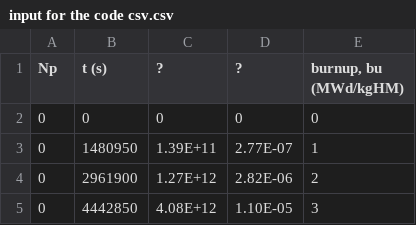
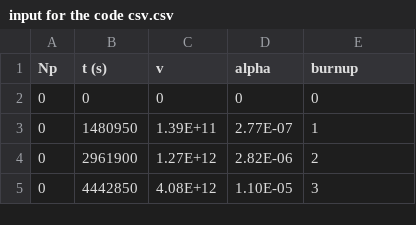
Before and after one commit to TibyanMustafa/data-for-life, a CSV file: input for the code csv.csv, drawn as a sheet; only a part is shown.

Commit message:
Update input for the code csv.csv

```diff
--- a/input for the code csv.csv
+++ b/input for the code csv.csv
@@ -1,2 +1,2 @@
-Np, t (s), ? , ? ,"burnup, bu (MWd/kgHM)"
+Np, t (s), v , alpha ,"burnup"
 0,0,0,0,0
```
